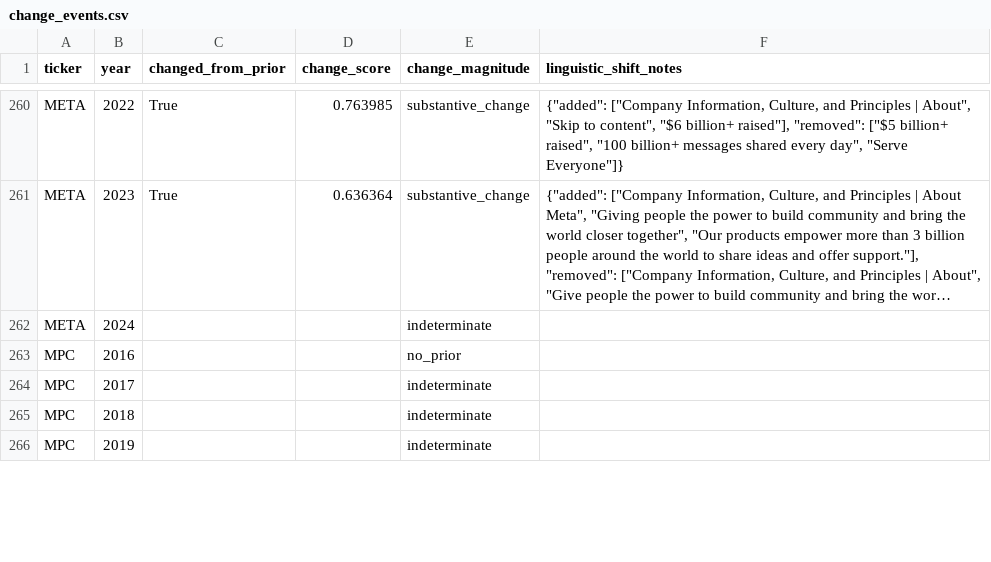
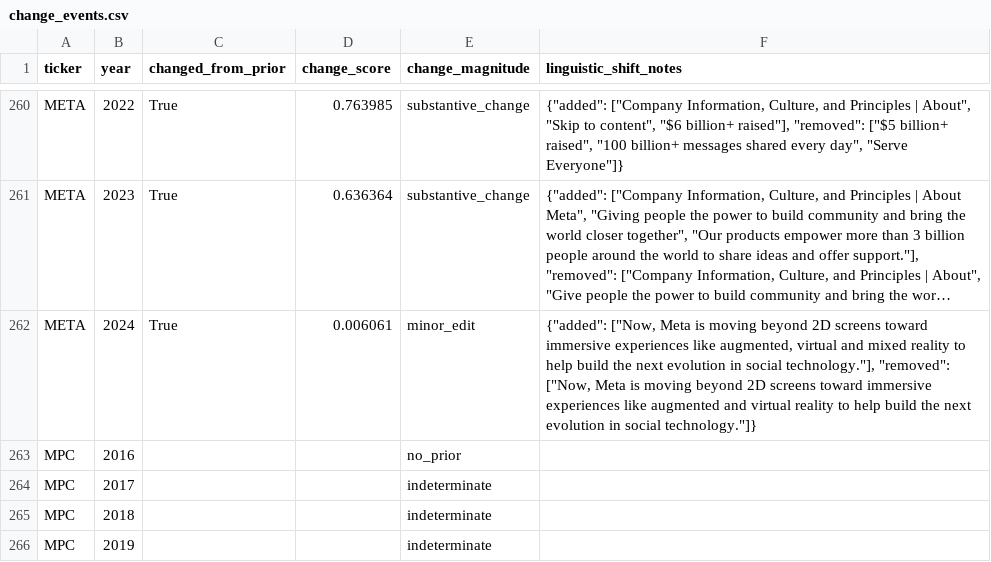
Before and after one commit to Ricky-S-Gong/organizational-authenticity-analysis, a CSV file: part1_stated_values/outputs/change_events.csv, drawn as a sheet; only a part is shown, gaps mark what is left out; long unchanged cells end in …; the diff covers the shown part only; the diff names each change by its address in the sheet, - before the commit and + after, or states it on an @@ line.

Commit message:
data: clear Phase 3 CDX gaps

```diff
--- a/part1_stated_values/outputs/change_events.csv
+++ b/part1_stated_values/outputs/change_events.csv
-C262 (changed_from_prior): (empty)
+C262 (changed_from_prior): True
-D262 (change_score): (empty)
+D262 (change_score): 0.006061
-E262 (change_magnitude): indeterminate
+E262 (change_magnitude): minor_edit
-F262 (linguistic_shift_notes): (empty)
+F262 (linguistic_shift_notes): {"added": ["Now, Meta is moving beyond 2D screens toward immersive experiences like augmented, virtual and mixed reality to help build the next evolution in social technology."], "removed": ["Now, Meta is moving beyond 2D screens toward immersive experiences like augmented and virtual reality to help build the next evolution in social technology."]}
```
Also changed, not shown: 31 edited cells elsewhere in this file, part1_stated_values/data/processed/acquisition_status.csv, part1_stated_values/data/processed/cdx_query_log.csv, 8 other files.
